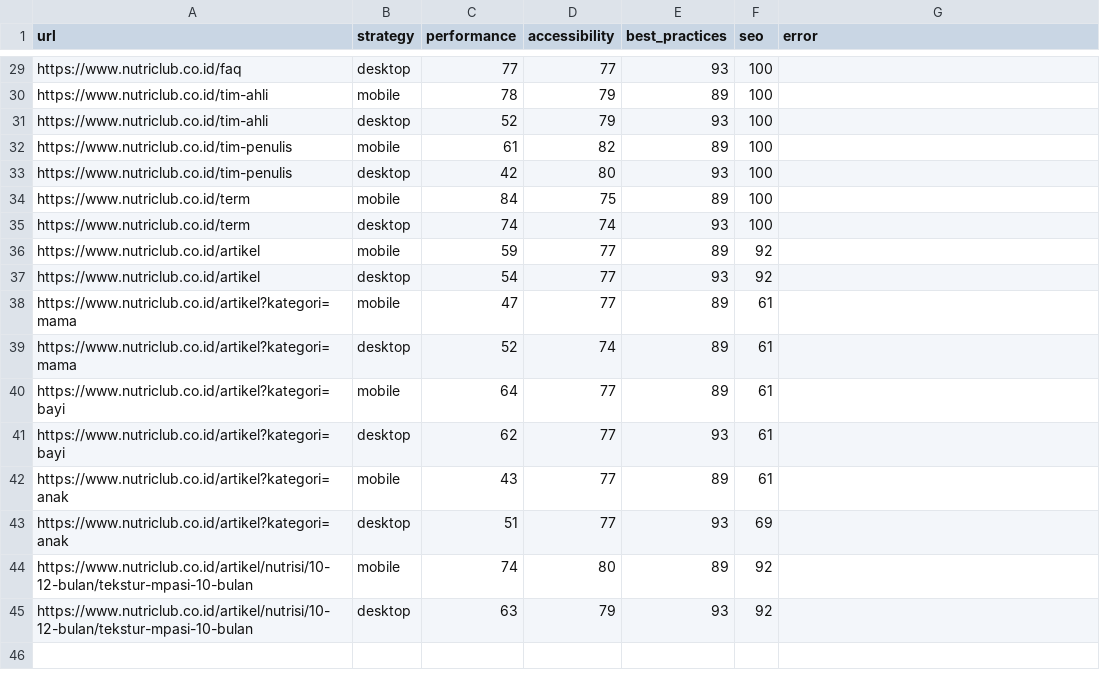
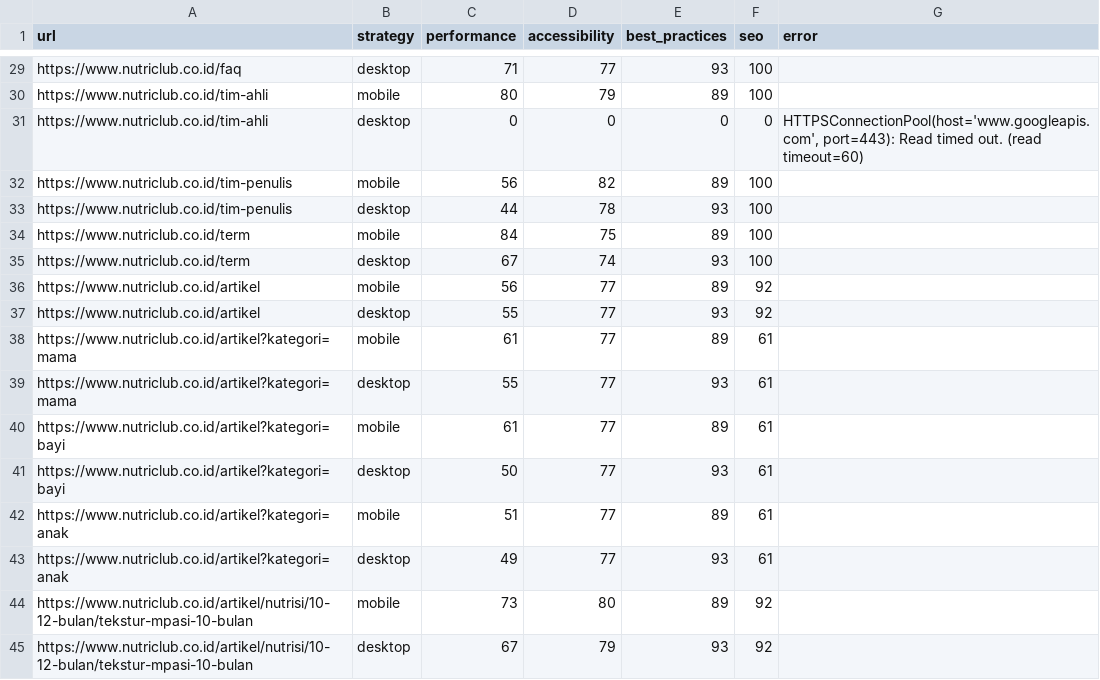
Before and after one commit to maazway/pagespeed-monitor-nr, a CSV file: psi_results.csv, drawn as a sheet; only a part is shown, gaps mark what is left out; removed rows and columns are numbered as before the commit, all else as after; the diff covers the shown part only; the diff names each change by its address in the sheet, - before the commit and + after, or states it on an @@ line.

```diff
--- a/psi_results.csv
+++ b/psi_results.csv
-C29 (performance): 77
+C29 (performance): 71
-C30 (performance): 78
+C30 (performance): 80
-row 31: https://www.nutriclub.co.id/tim-ahli | desktop | 52 | 79 | 93 | 100
+row 31: https://www.nutriclub.co.id/tim-ahli | desktop | 0 | 0 | 0 | 0 | HTTPSConnectionPool(host='www.googleapis.com', port=443): Read timed out. (read timeout=60)
-C32 (performance): 61
+C32 (performance): 56
-C33 (performance): 42
+C33 (performance): 44
-D33 (accessibility): 80
+D33 (accessibility): 78
-C35 (performance): 74
+C35 (performance): 67
-C36 (performance): 59
+C36 (performance): 56
-C37 (performance): 54
+C37 (performance): 55
-C38 (performance): 47
+C38 (performance): 61
-C39 (performance): 52
+C39 (performance): 55
-D39 (accessibility): 74
+D39 (accessibility): 77
-E39 (best_practices): 89
+E39 (best_practices): 93
-C40 (performance): 64
+C40 (performance): 61
-C41 (performance): 62
+C41 (performance): 50
-C42 (performance): 43
+C42 (performance): 51
-C43 (performance): 51
+C43 (performance): 49
-F43 (seo): 69
+F43 (seo): 61
-C44 (performance): 74
+C44 (performance): 73
-C45 (performance): 63
+C45 (performance): 67
```
Also changed, not shown: 3 added rows, 3 removed rows and 24 edited cells elsewhere in this file, 4 other files.
